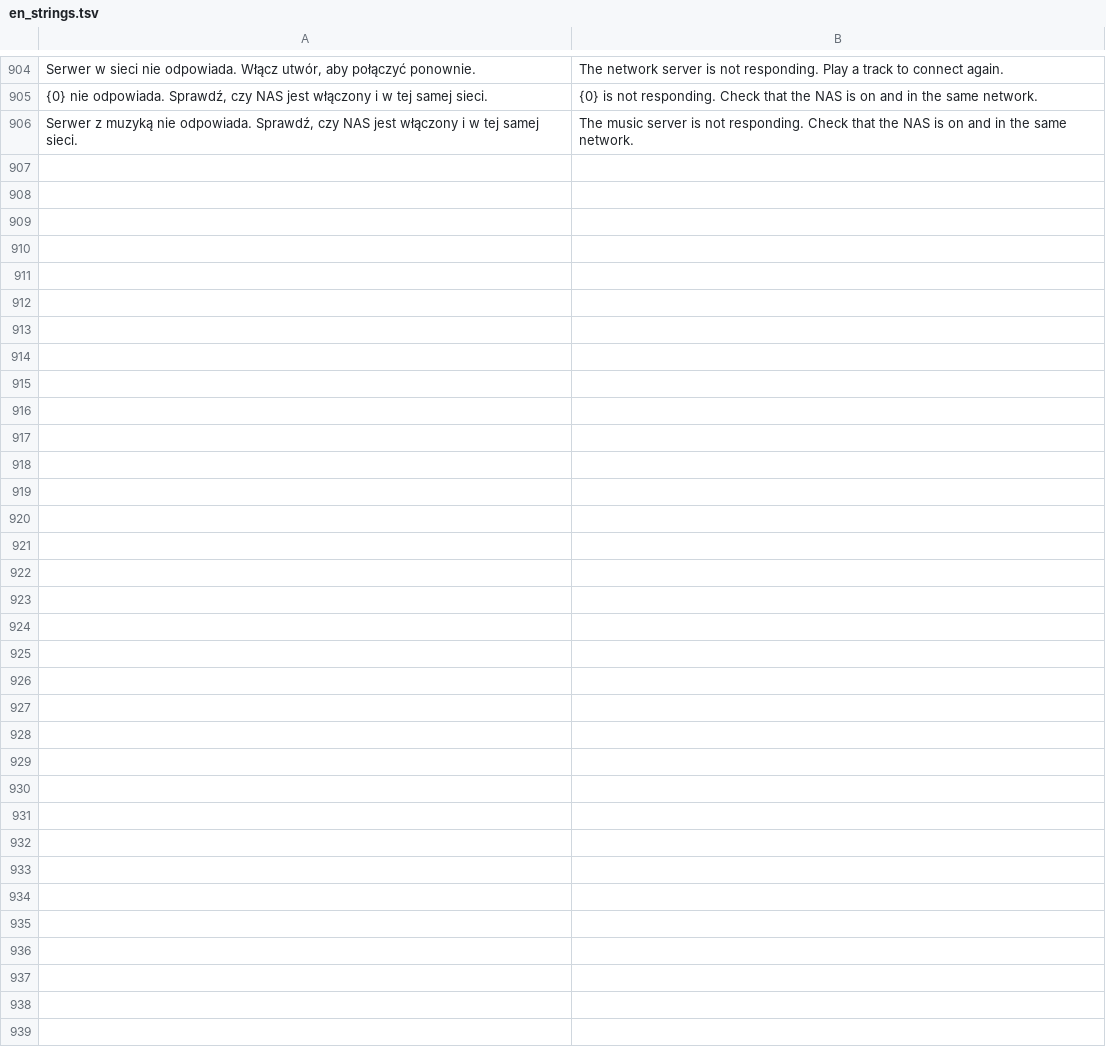
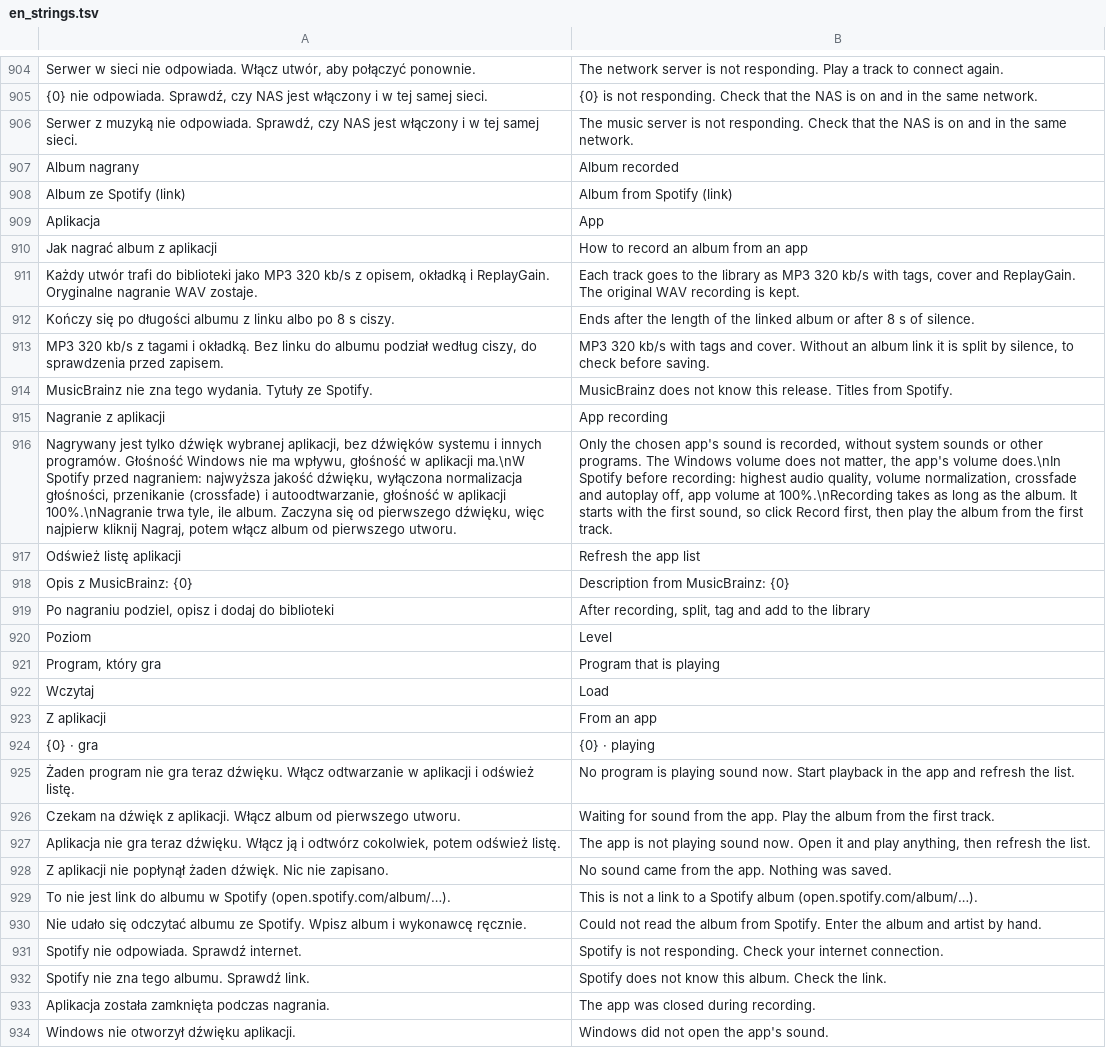
Before and after one commit to m6a6t6i-hue/Mytify, a TSV file: tools/en_strings.tsv, drawn as a sheet; only a part is shown, gaps mark what is left out; the diff names each change by its address in the sheet, - before the commit and + after, or states it on an @@ line.

```diff
--- a/tools/en_strings.tsv
+++ b/tools/en_strings.tsv
+row 907: Album nagrany | Album recorded
+row 908: Album ze Spotify (link) | Album from Spotify (link)
+row 909: Aplikacja | App
+row 910: Jak nagrać album z aplikacji | How to record an album from an app
+row 911: Każdy utwór trafi do biblioteki jako MP3 320 kb/s z opisem, okładką i ReplayGain. Oryginalne nagranie WAV zostaje. | Each track goes to the library as MP3 320 kb/s with tags, cover and ReplayGain. The original WAV recording is kept.
+row 912: Kończy się po długości albumu z linku albo po 8 s ciszy. | Ends after the length of the linked album or after 8 s of silence.
+row 913: MP3 320 kb/s z tagami i okładką. Bez linku do albumu podział według ciszy, do sprawdzenia przed zapisem. | MP3 320 kb/s with tags and cover. Without an album link it is split by silence, to check before saving.
+row 914: MusicBrainz nie zna tego wydania. Tytuły ze Spotify. | MusicBrainz does not know this release. Titles from Spotify.
+row 915: Nagranie z aplikacji | App recording
+row 916: Nagrywany jest tylko dźwięk wybranej aplikacji, bez dźwięków systemu i innych programów. Głośność Windows nie ma wpływu, głośność w aplikacji ma.\nW Spotify przed nagraniem: najwyższa jakość dźwięku, wyłączona normalizacja głośności, przenikanie (crossfade) i autoodtwarzanie, głośność w aplikacji 100%.\nNagranie trwa tyle, ile album. Zaczyna się od pierwszego dźwięku, więc najpierw kliknij Nagraj, potem włącz album od pierwszego utworu. | Only the chosen app's sound is recorded, without system sounds or other programs. The Windows volume does not matter, the app's volume does.\nIn Spotify before recording: highest audio quality, volume normalization, crossfade and autoplay off, app volume at 100%.\nRecording takes as long as the album. It starts with the first sound, so click Record first, then play the album from the first track.
+row 917: Odśwież listę aplikacji | Refresh the app list
+row 918: Opis z MusicBrainz: {0} | Description from MusicBrainz: {0}
+row 919: Po nagraniu podziel, opisz i dodaj do biblioteki | After recording, split, tag and add to the library
+row 920: Poziom | Level
+row 921: Program, który gra | Program that is playing
+row 922: Wczytaj | Load
+row 923: Z aplikacji | From an app
+row 924: {0} · gra | {0} · playing
+row 925: Żaden program nie gra teraz dźwięku. Włącz odtwarzanie w aplikacji i odśwież listę. | No program is playing sound now. Start playback in the app and refresh the list.
+row 926: Czekam na dźwięk z aplikacji. Włącz album od pierwszego utworu. | Waiting for sound from the app. Play the album from the first track.
+row 927: Aplikacja nie gra teraz dźwięku. Włącz ją i odtwórz cokolwiek, potem odśwież listę. | The app is not playing sound now. Open it and play anything, then refresh the list.
+row 928: Z aplikacji nie popłynął żaden dźwięk. Nic nie zapisano. | No sound came from the app. Nothing was saved.
+row 929: To nie jest link do albumu w Spotify (open.spotify.com/album/…). | This is not a link to a Spotify album (open.spotify.com/album/…).
+row 930: Nie udało się odczytać albumu ze Spotify. Wpisz album i wykonawcę ręcznie. | Could not read the album from Spotify. Enter the album and artist by hand.
+row 931: Spotify nie odpowiada. Sprawdź internet. | Spotify is not responding. Check your internet connection.
+row 932: Spotify nie zna tego albumu. Sprawdź link. | Spotify does not know this album. Check the link.
+row 933: Aplikacja została zamknięta podczas nagrania. | The app was closed during recording.
+row 934: Windows nie otworzył dźwięku aplikacji. | Windows did not open the app's sound.
```
Also changed, not shown: 17 other files.
